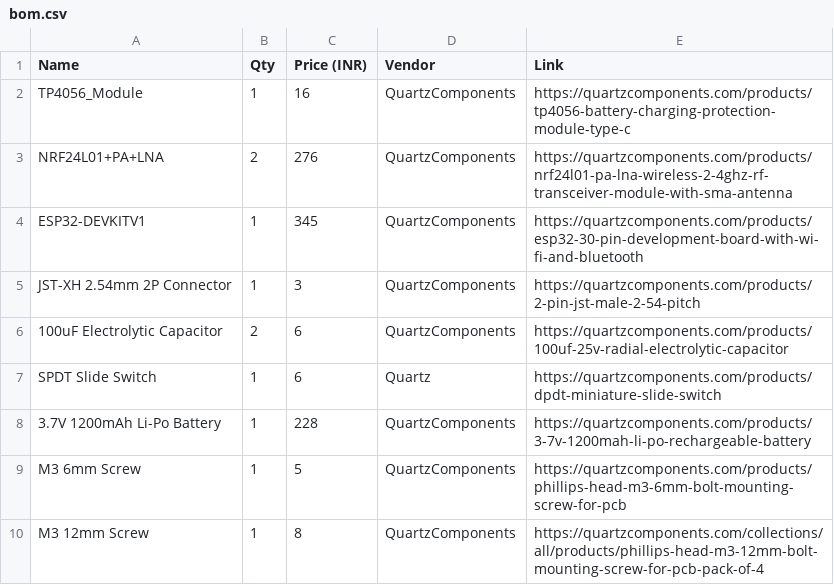
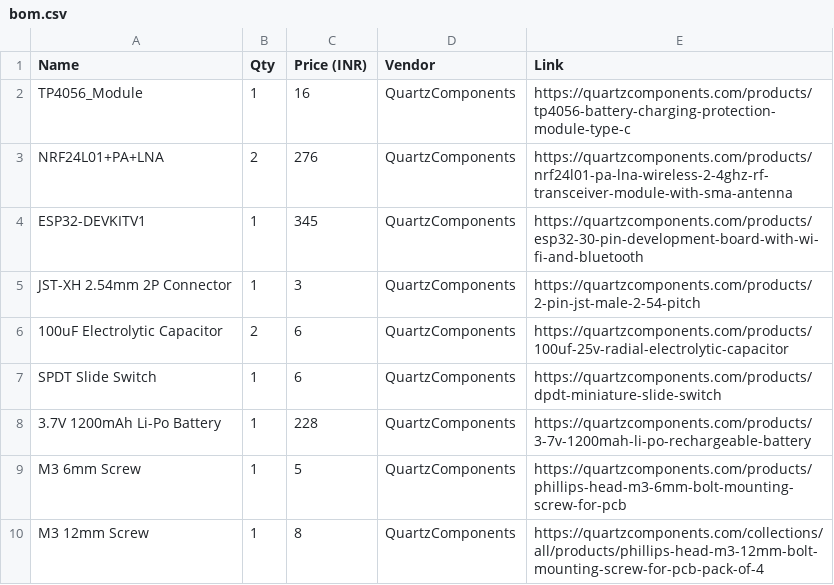
Before and after one commit to kusuta012/sharky, a CSV file: bom.csv, drawn as a sheet.

Commit message:
Update supplier name for SPDT Slide Switch

```diff
--- a/bom.csv
+++ b/bom.csv
@@ -6,3 +6,3 @@ JST-XH 2.54mm 2P Connector,1,3,QuartzComponents,https://quartzcomponents.com/pro
 100uF Electrolytic Capacitor,2,6,QuartzComponents,https://quartzcomponents.com/products/100uf-25v-radial-electrolytic-capacitor
-SPDT Slide Switch,1,6,Quartz,https://quartzcomponents.com/products/dpdt-miniature-slide-switch
+SPDT Slide Switch,1,6,QuartzComponents,https://quartzcomponents.com/products/dpdt-miniature-slide-switch
 3.7V 1200mAh Li-Po Battery,1,228,QuartzComponents,https://quartzcomponents.com/products/3-7v-1200mah-li-po-rechargeable-battery
```
